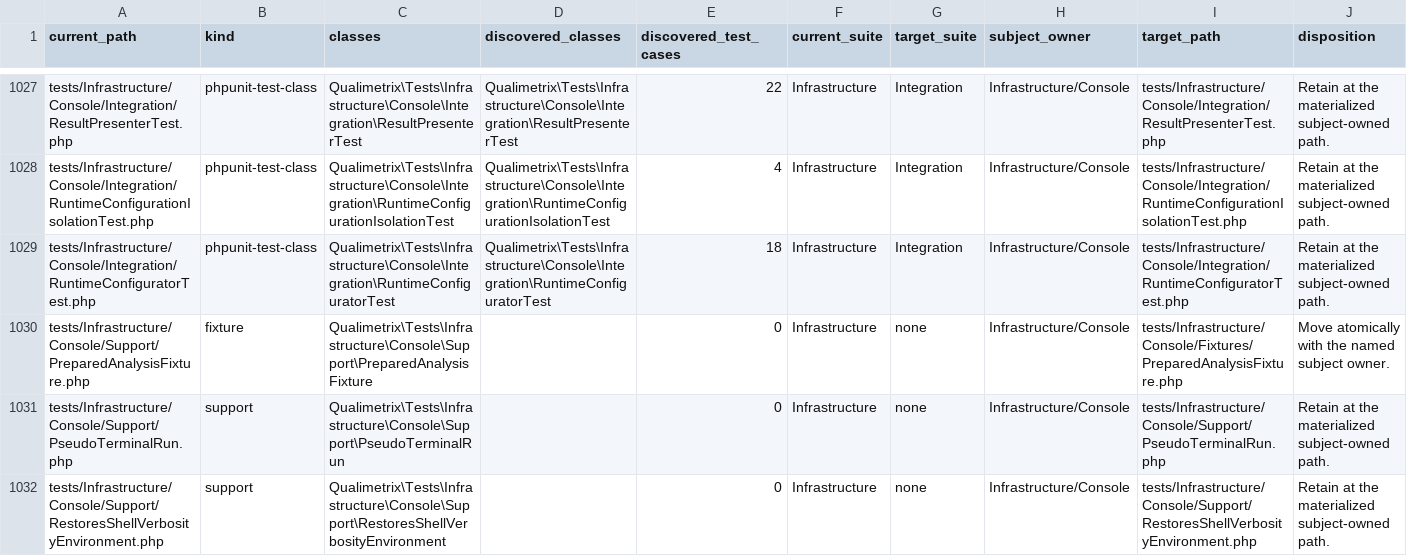
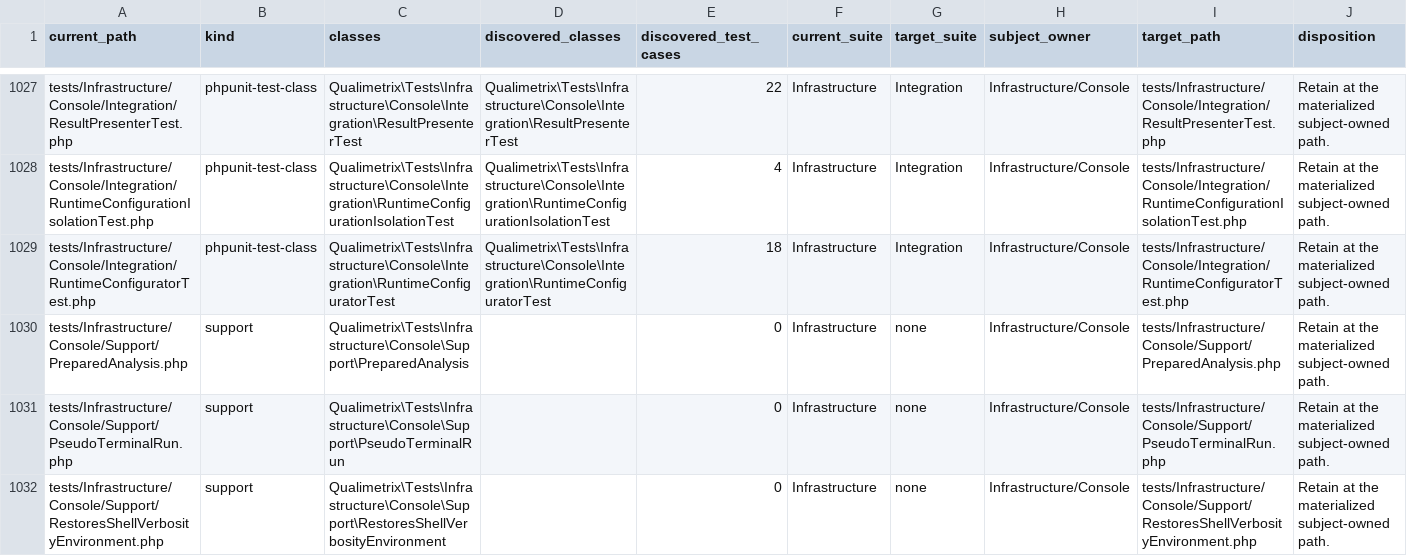
Before and after one commit to qualimetrix/qualimetrix, a TSV file: docs/internal/generated/modular-architecture/test-ownership.tsv, drawn as a sheet; only a part is shown, gaps mark what is left out.

Commit message:
refactor(tests): name analysis preparation as support

```diff
--- a/docs/internal/generated/modular-architecture/test-ownership.tsv
+++ b/docs/internal/generated/modular-architecture/test-ownership.tsv
@@ -1029,3 +1029,3 @@ tests/Infrastructure/Console/Integration/RuntimeConfigurationIsolationTest.php	p
 tests/Infrastructure/Console/Integration/RuntimeConfiguratorTest.php	phpunit-test-class	Qualimetrix\Tests\Infrastructure\Console\Integration\RuntimeConfiguratorTest	Qualimetrix\Tests\Infrastructure\Console\Integration\RuntimeConfiguratorTest	18	Infrastructure	Integration	Infrastructure/Console	tests/Infrastructure/Console/Integration/RuntimeConfiguratorTest.php	"Retain at the materialized subject-owned path."
-tests/Infrastructure/Console/Support/PreparedAnalysisFixture.php	fixture	Qualimetrix\Tests\Infrastructure\Console\Support\PreparedAnalysisFixture		0	Infrastructure	none	Infrastructure/Console	tests/Infrastructure/Console/Fixtures/PreparedAnalysisFixture.php	"Move atomically with the named subject owner."
+tests/Infrastructure/Console/Support/PreparedAnalysis.php	support	Qualimetrix\Tests\Infrastructure\Console\Support\PreparedAnalysis		0	Infrastructure	none	Infrastructure/Console	tests/Infrastructure/Console/Support/PreparedAnalysis.php	"Retain at the materialized subject-owned path."
 tests/Infrastructure/Console/Support/PseudoTerminalRun.php	support	Qualimetrix\Tests\Infrastructure\Console\Support\PseudoTerminalRun		0	Infrastructure	none	Infrastructure/Console	tests/Infrastructure/Console/Support/PseudoTerminalRun.php	"Retain at the materialized subject-owned path."
```
Also changed, not shown: 14 other files.
